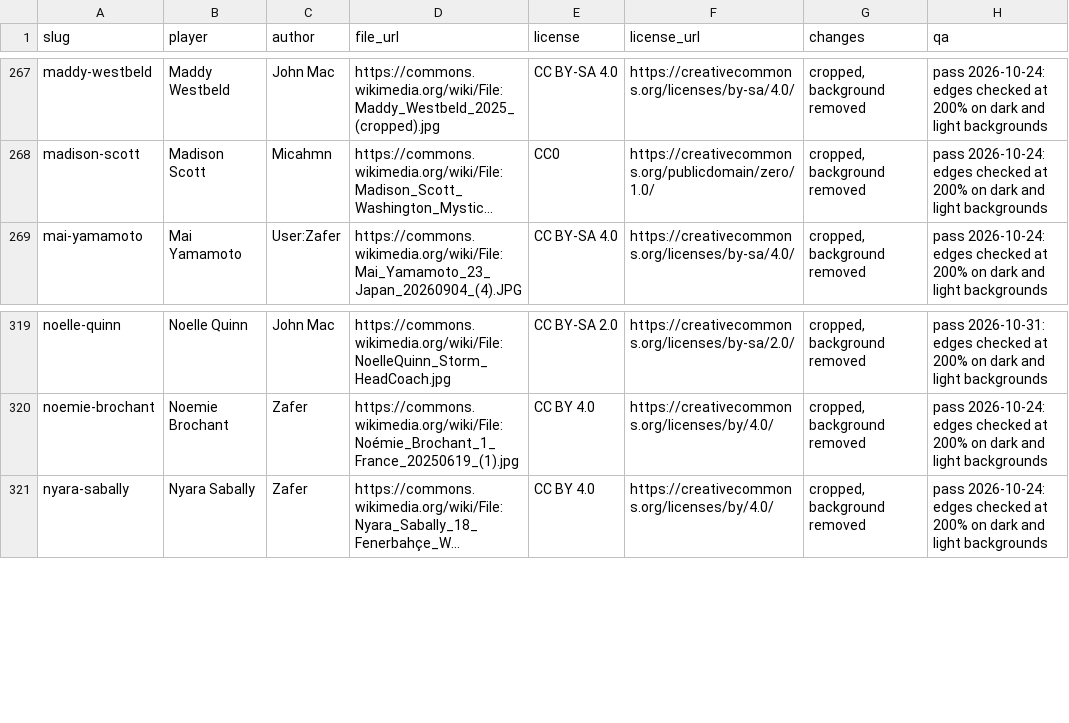
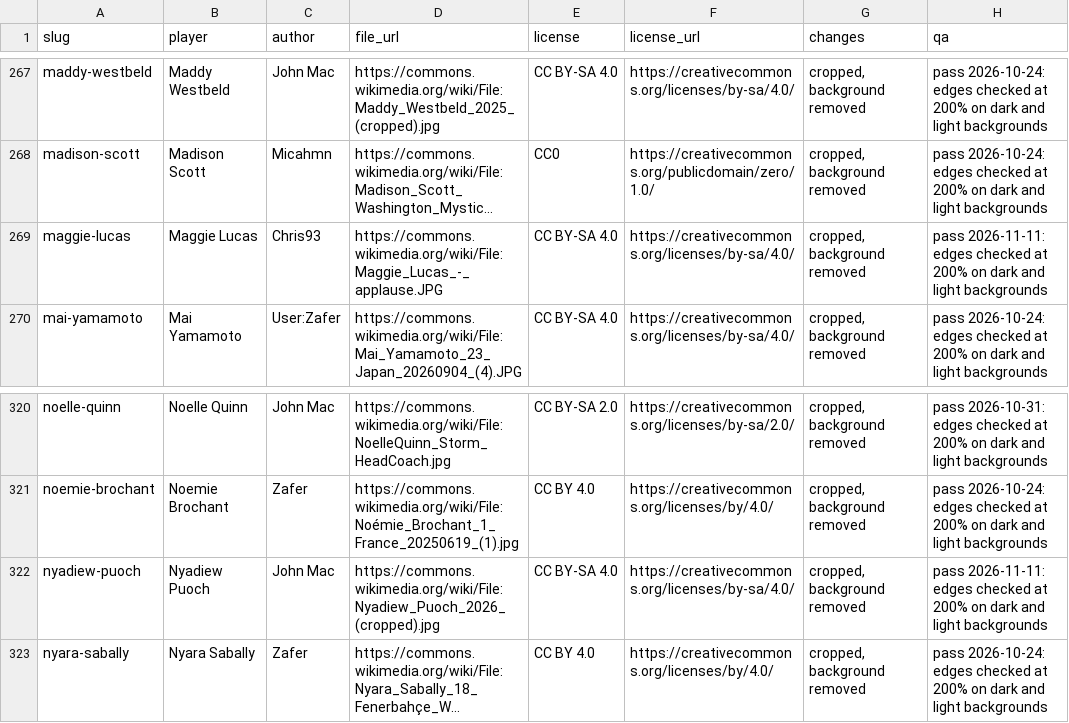
Before and after one commit to ryanmoalemi/fullcourtbuckets, a CSV file: data/wnba/headshots.csv, drawn as a sheet; only a part is shown, gaps mark what is left out; long unchanged cells end in …; the diff names each change by its address in the sheet, - before the commit and + after, or states it on an @@ line.

Commit message:
Add licensed headshots for Nyadiew Puoch and Maggie Lucas

```diff
--- a/data/wnba/headshots.csv
+++ b/data/wnba/headshots.csv
+row 269: maggie-lucas | Maggie Lucas | Chris93 | https://commons.wikimedia.org/wiki/File:Maggie_Lucas_-_applause.JPG | CC BY-SA 4.0 | https://creativecommons.org/licenses/by-sa/4.0/ | cropped, background removed | pass 2026-11-11: edges checked at 200% on dark and light backgrounds
+row 322: nyadiew-puoch | Nyadiew Puoch | John Mac | https://commons.wikimedia.org/wiki/File:Nyadiew_Puoch_2026_(cropped).jpg | CC BY-SA 4.0 | https://creativecommons.org/licenses/by-sa/4.0/ | cropped, background removed | pass 2026-11-11: edges checked at 200% on dark and light backgrounds
```
Also changed, not shown: 7 other files.
